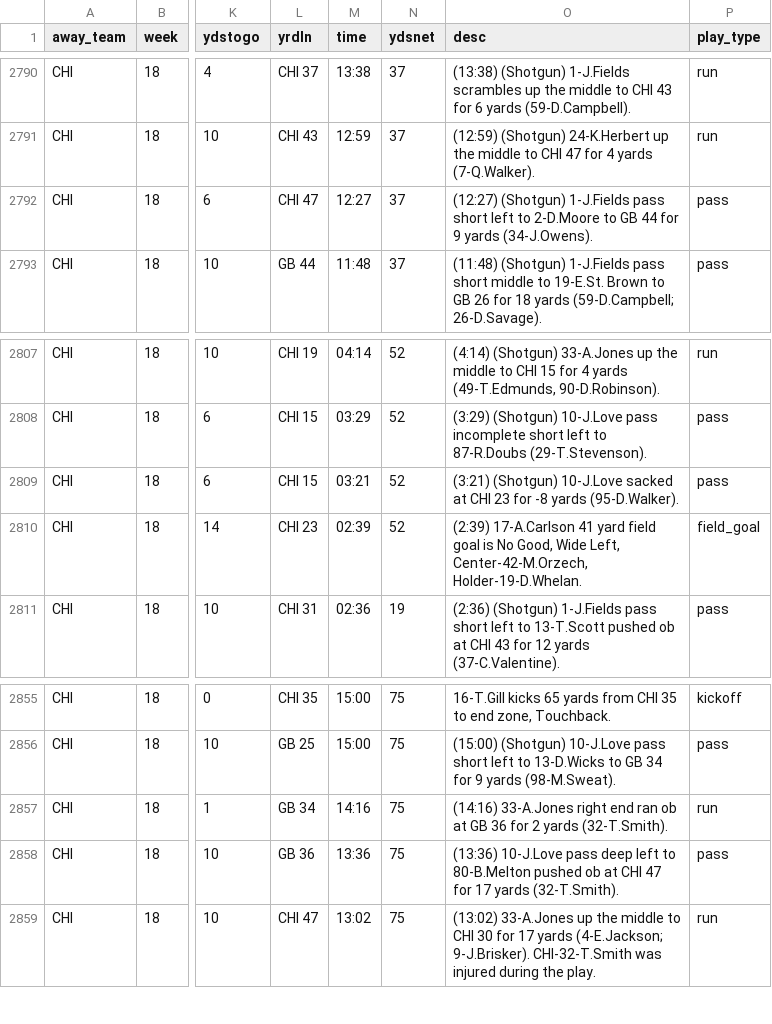
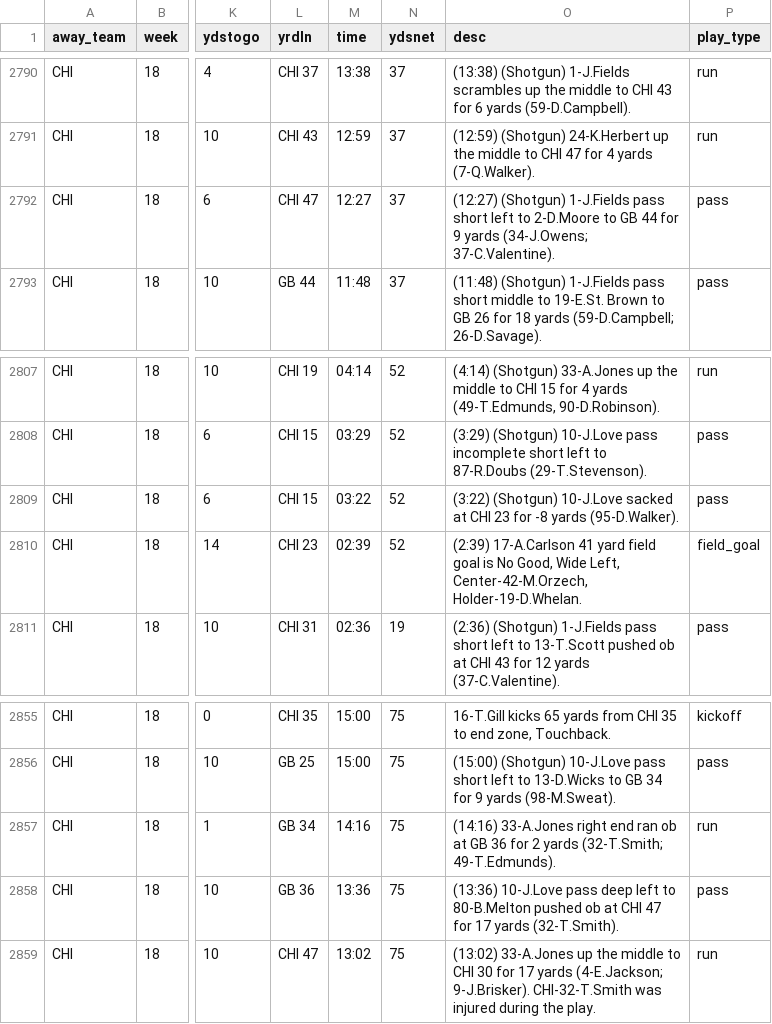
Before and after one commit to datahub/packers-auto-scraper, a CSV file: gb_games_summary.csv, drawn as a sheet; only a part is shown, gaps mark what is left out; the diff names each change by its address in the sheet, - before the commit and + after, or states it on an @@ line.

```diff
--- a/gb_games_summary.csv
+++ b/gb_games_summary.csv
-O2792 (desc): …9 yards (34-J.Owens).
+O2792 (desc): …9 yards (34-J.Owens; 37-C.Valentine).
-M2809 (time): 03:21
+M2809 (time): 03:22
-O2809 (desc): (3:21) (Shotgun) 10-J.Love…
+O2809 (desc): (3:22) (Shotgun) 10-J.Love…
-O2857 (desc): …2 yards (32-T.Smith).
+O2857 (desc): …2 yards (32-T.Smith; 49-T.Edmunds).
```
